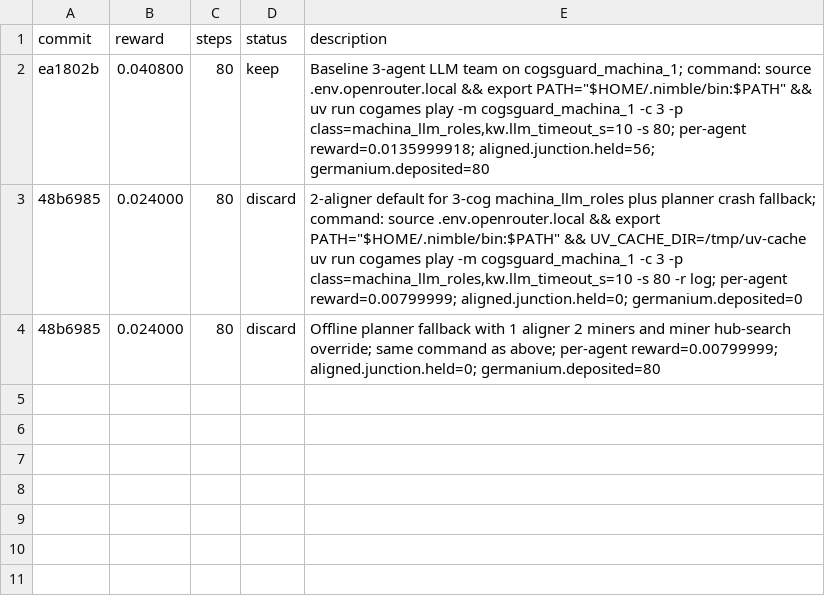
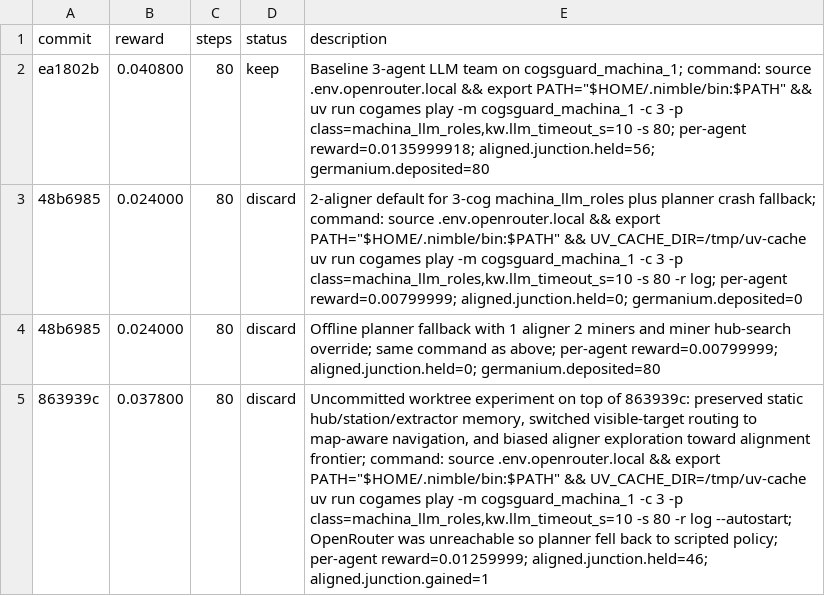
Before and after one commit to Metta-AI/cogames, a TSV file: docs/results_autoresearch_21_march.tsv, drawn as a sheet; the diff names each change by its address in the sheet, - before the commit and + after, or states it on an @@ line.

Commit message:
Improve scripted navigation memory and log experiment result

```diff
--- a/docs/results_autoresearch_21_march.tsv
+++ b/docs/results_autoresearch_21_march.tsv
+row 5: 863939c | 0.037800 | 80 | discard | Uncommitted worktree experiment on top of 863939c: preserved static hub/station/extractor memory, switched visible-target routing to map-aware navigation, and biased aligner exploration toward alignment frontier; command: source .env.openrouter.local && export PATH="$HOME/.nimble/bin:$PATH" && UV_CACHE_DIR=/tmp/uv-cache uv run cogames play -m cogsguard_machina_1 -c 3 -p class=machina_llm_roles,kw.llm_timeout_s=10 -s 80 -r log --autostart; OpenRouter was unreachable so planner fell back to scripted policy; per-agent reward=0.01259999; aligned.junction.held=46; aligned.junction.gained=1
```
Also changed, not shown: 6 other files.
